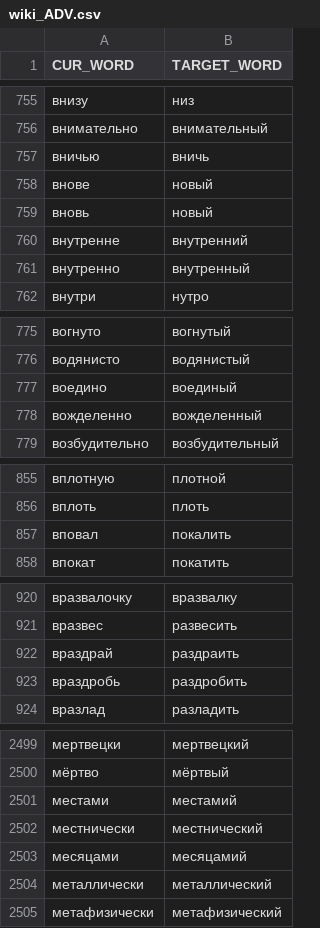
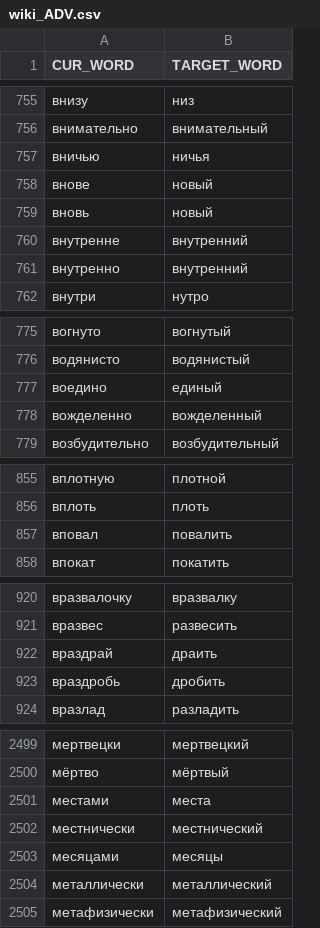
Before and after one commit to nsu-ai/DerivBaseRu, a CSV file: eval_adv/wiki_ADV.csv, drawn as a sheet; only a part is shown, gaps mark what is left out; the diff covers the shown part only.

```diff
--- a/eval_adv/wiki_ADV.csv
+++ b/eval_adv/wiki_ADV.csv
@@ -756,3 +756,3 @@ CUR_WORD,TARGET_WORD
 внимательно,внимательный
-вничью,вничь
+вничью,ничья
 внове,новый
@@ -760,3 +760,3 @@ CUR_WORD,TARGET_WORD
 внутренне,внутренний
-внутренно,внутренный
+внутренно,внутренний
 внутри,нутро
@@ -776,3 +776,3 @@ CUR_WORD,TARGET_WORD
 водянисто,водянистый
-воедино,воединый
+воедино,единый
 вожделенно,вожделенный
@@ -856,3 +856,3 @@ CUR_WORD,TARGET_WORD
 вплоть,плоть
-вповал,покалить
+вповал,повалить
 впокат,покатить
@@ -921,4 +921,4 @@ CUR_WORD,TARGET_WORD
 вразвес,развесить
-враздрай,раздраить
-враздробь,раздробить
+враздрай,драить
+враздробь,дробить
 вразлад,разладить
@@ -2500,5 +2500,5 @@ CUR_WORD,TARGET_WORD
 мёртво,мёртвый
-местами,местамий
+местами,места
 местнически,местнический
-месяцами,месяцамий
+месяцами,месяцы
 металлически,металлический
```
Also changed, not shown: 2 edited cells elsewhere in this file, 14 other files.
